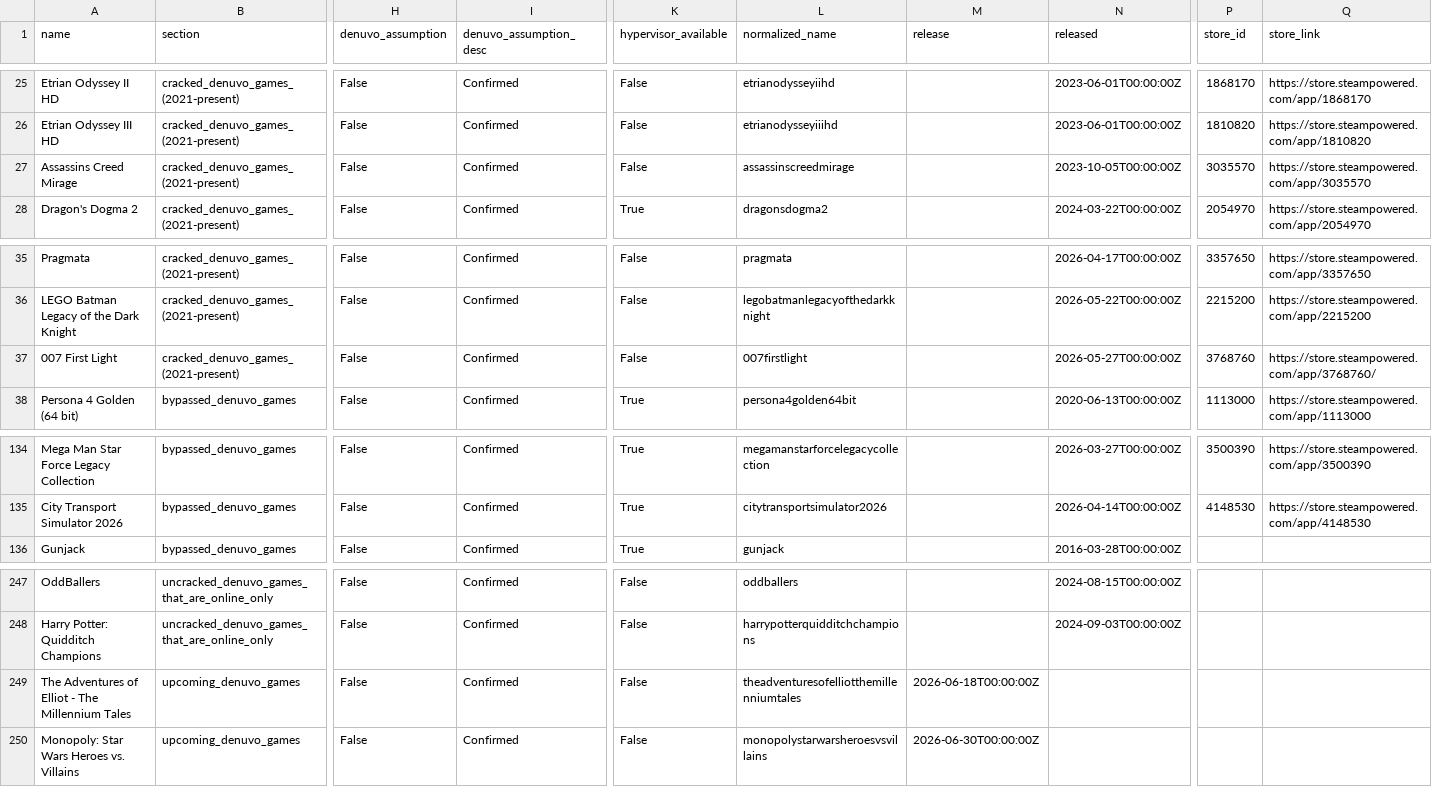
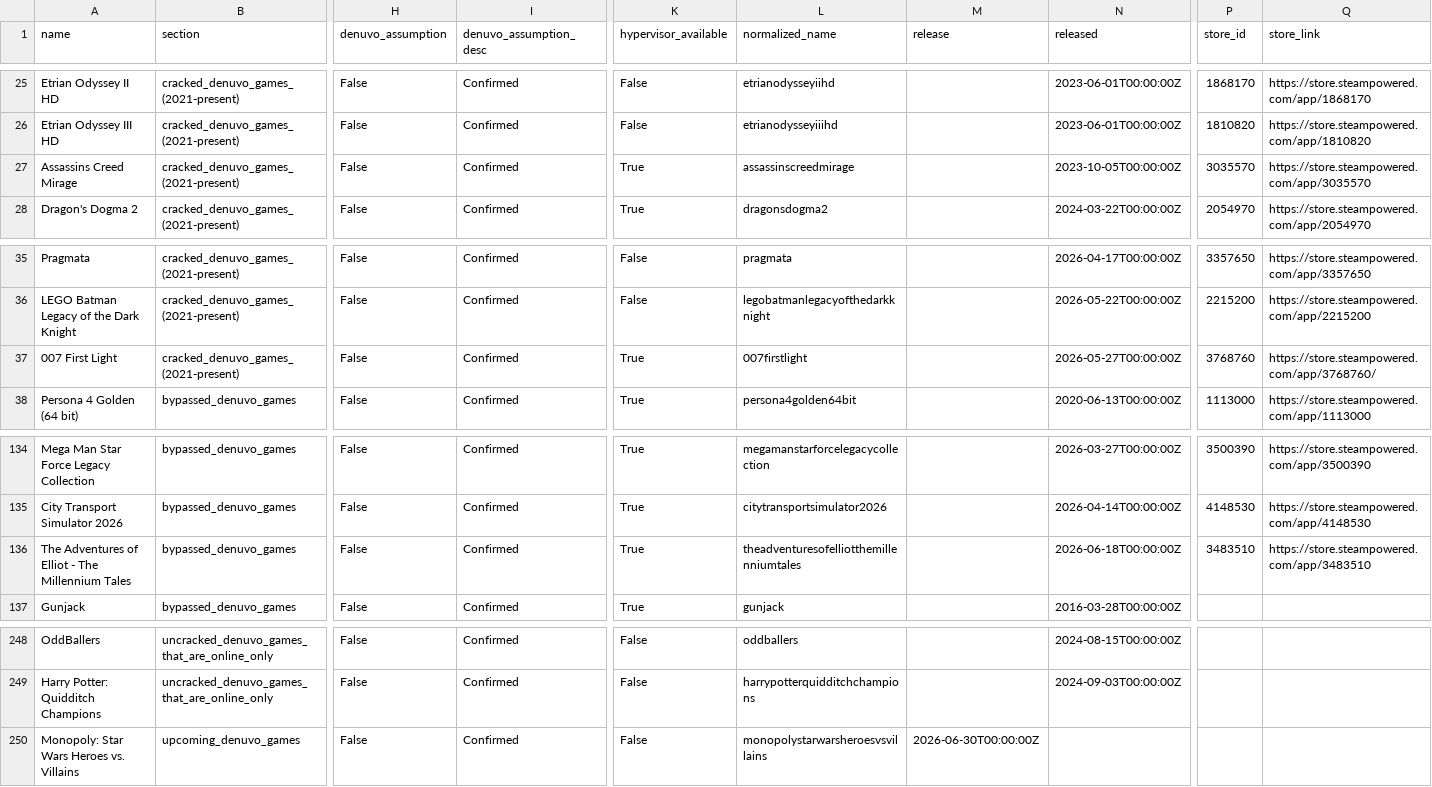
Before and after one commit to PorcoDio00033/denuvo-game-info, a CSV file: denuvo_games.csv, drawn as a sheet; only a part is shown, gaps mark what is left out; removed rows and columns are numbered as before the commit, all else as after; rows hold the shown columns only; the diff names each change by its address in the sheet, - before the commit and + after, or states it on an @@ line.

```diff
--- a/denuvo_games.csv
+++ b/denuvo_games.csv
-K27 (hypervisor_available): False
+K27 (hypervisor_available): True
-K37 (hypervisor_available): False
+K37 (hypervisor_available): True
+row 136: The Adventures of Elliot - The Millennium Tales | bypassed_denuvo_games | False | Confirmed | True | theadventuresofelliotthemillenniumtales |  | 2026-06-18T00:00:00Z | 3483510 | https://store.steampowered.com/app/3483510
-row 249: The Adventures of Elliot - The Millennium Tales | upcoming_denuvo_games | False | Confirmed | False | theadventuresofelliotthemillenniumtales | 2026-06-18T00:00:00Z
```
Also changed, not shown: 1 other file.
